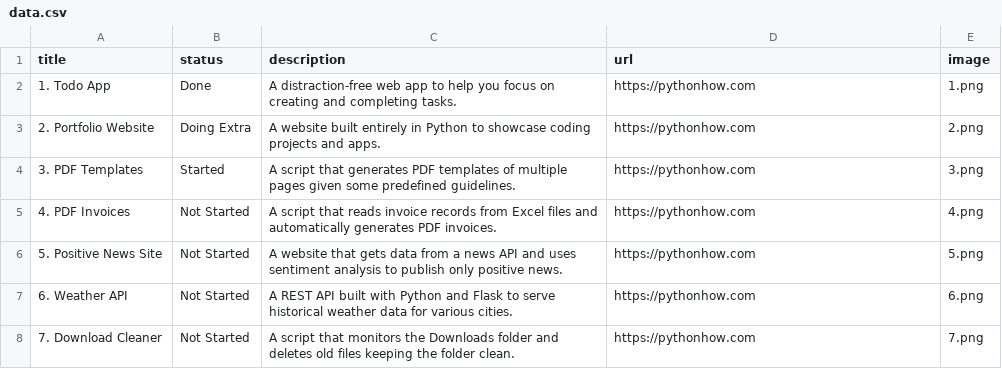
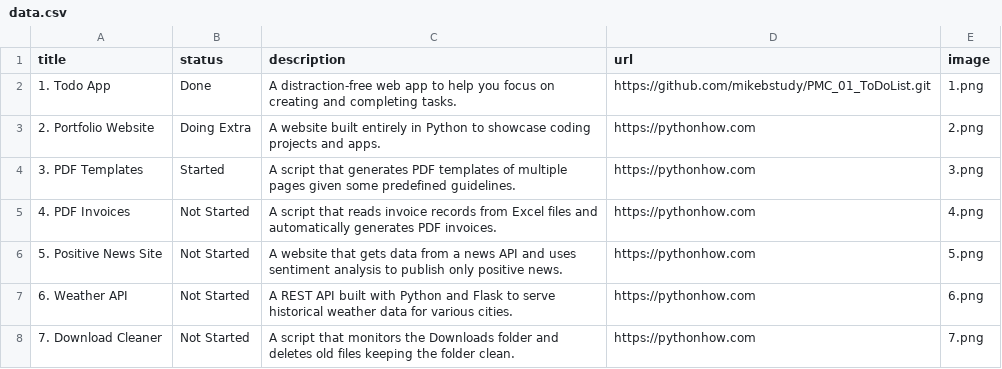
Before and after one commit to mikebstudy/PMC_02_Showcase, a CSV file: mikeb_M/data.csv, drawn as a sheet; only a part is shown.

Commit message:
M: Tweak data presentation and descriptions

```diff
--- a/mikeb_M/data.csv
+++ b/mikeb_M/data.csv
@@ -1,3 +1,3 @@
 title;status;description;url;image
-1. Todo App;Done;A distraction-free web app to help you focus on creating and completing tasks.;https://pythonhow.com;1.png
+1. Todo App;Done;A distraction-free web app to help you focus on creating and completing tasks.;https://github.com/mikebstudy/PMC_01_ToDoList.git;1.png
 2. Portfolio Website;Doing Extra;A website built entirely in Python to showcase coding projects and apps.;https://pythonhow.com;2.png
```
Also changed, not shown: 1 other file.
